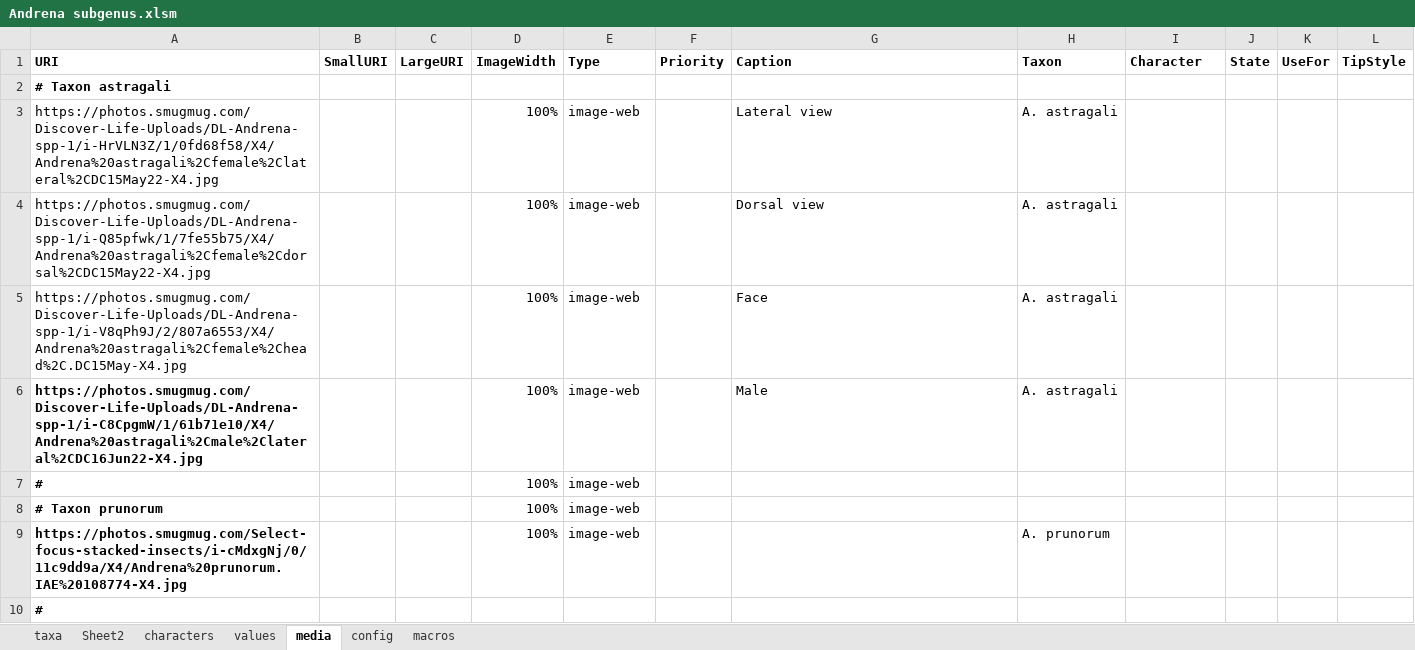
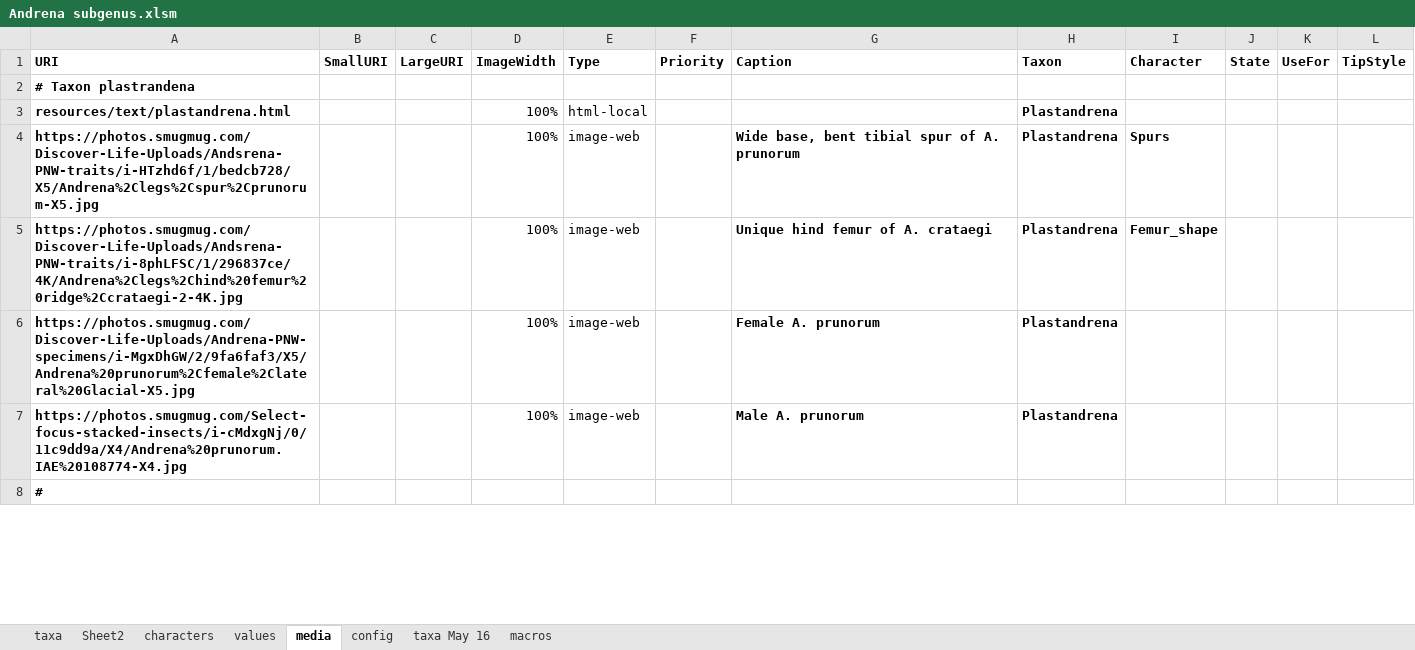
Before and after one commit to Leptinotarsa/AndrenaModel_8Jan22, an Excel workbook: identikit/kb/Andrena/Andrena subgenus.xlsm, sheet media, drawn as a sheet; only a part is shown; values as stored, in another font and other column widths than the file's, no borders; removed rows and columns are numbered as before the commit, all else as after; the diff covers the shown part only; the diff names each change by its address in the sheet, - before the commit and + after, or states it on an @@ line.

```diff
--- a/identikit/kb/Andrena/Andrena subgenus.xlsm (sheet media)
+++ b/identikit/kb/Andrena/Andrena subgenus.xlsm (sheet media)
+sheet tab: taxa May 16
-A2 (URI): # Taxon astragali
+A2 (URI): # Taxon plastrandena
+row 3: resources/text/plastandrena.html |  |  | 100% | html-local |  |  | Plastandrena
+row 4: https://photos.smugmug.com/Discover-Life-Uploads/Andsrena-PNW-traits/i-HTzhd6f/1/bedcb728/X5/Andrena%2Clegs%2Cspur%2Cprunorum-X5.jpg |  |  | 100% | image-web |  | Wide base, bent tibial spur of A. prunorum | Plastandrena | Spurs
+row 5: https://photos.smugmug.com/Discover-Life-Uploads/Andsrena-PNW-traits/i-8phLFSC/1/296837ce/4K/Andrena%2Clegs%2Chind%20femur%20ridge%2Ccrataegi-2-4K.jpg |  |  | 100% | image-web |  | Unique hind femur of A. crataegi | Plastandrena | Femur_shape
-A6 (URI): https://photos.smugmug.com/Discover-Life-Uploads/DL-Andrena-spp-1/i-HrVLN3Z/1/0fd68f58/X4/Andrena%20astragali%2Cfemale%2Clateral%2CDC15May22-X4.jpg
+A6 (URI): https://photos.smugmug.com/Discover-Life-Uploads/Andrena-PNW-specimens/i-MgxDhGW/2/9fa6faf3/X5/Andrena%20prunorum%2Cfemale%2Clateral%20Glacial-X5.jpg
-A6 bold: off
+A6 bold: on
-G6 (Caption): Lateral view
+G6 (Caption): Female A. prunorum
-G6:H6 bold: off
+G6:H6 bold: on
-H6 (Taxon): A. astragali
+H6 (Taxon): Plastandrena
-row 4: https://photos.smugmug.com/Discover-Life-Uploads/DL-Andrena-spp-1/i-Q85pfwk/1/7fe55b75/X4/Andrena%20astragali%2Cfemale%2Cdorsal%2CDC15May22-X4.jpg |  |  | 100% | image-web |  | Dorsal view | A. astragali
-row 5: https://photos.smugmug.com/Discover-Life-Uploads/DL-Andrena-spp-1/i-V8qPh9J/2/807a6553/X4/Andrena%20astragali%2Cfemale%2Chead%2C.DC15May-X4.jpg |  |  | 100% | image-web |  | Face | A. astragali
-row 6: https://photos.smugmug.com/Discover-Life-Uploads/DL-Andrena-spp-1/i-C8CpgmW/1/61b71e10/X4/Andrena%20astragali%2Cmale%2Clateral%2CDC16Jun22-X4.jpg |  |  | 100% | image-web |  | Male | A. astragali
-row 7: # |  |  | 100% | image-web
-row 8: # Taxon prunorum |  |  | 100% | image-web
-G7 (Caption): (empty)
+G7 (Caption): Male A. prunorum
-H7 (Taxon): A. prunorum
+H7 (Taxon): Plastandrena
-H7 bold: off
+H7 bold: on
```
Also changed, not shown: 12 added rows, 100 removed rows, 13 edited cells and cell formats elsewhere in this sheet, sheet taxa, 31 other files.
